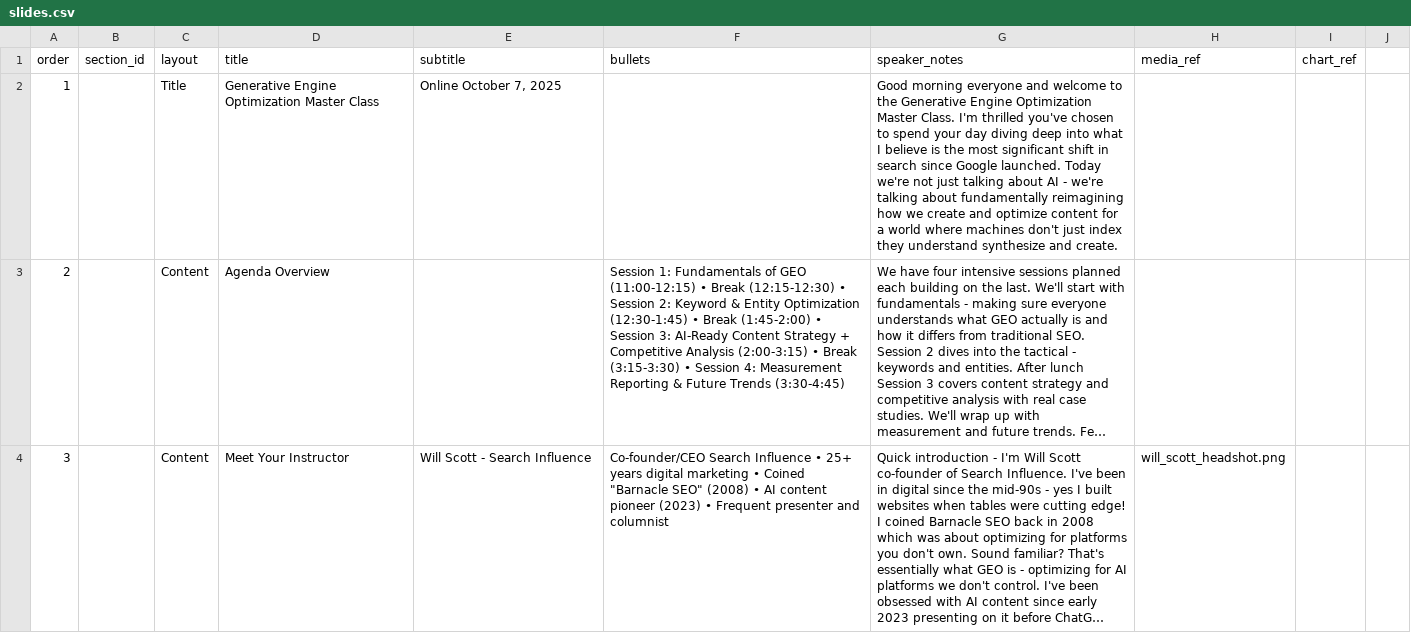
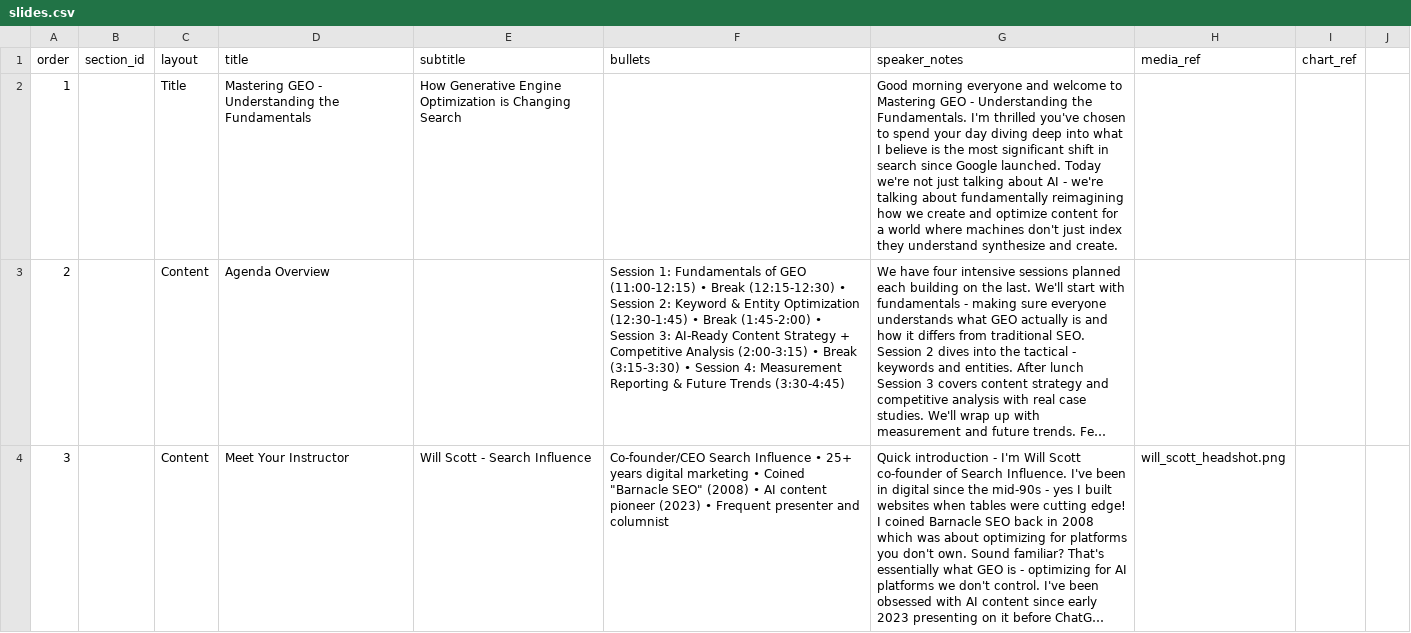
Before and after one commit to willscott-v2/smx-oct-slides, a CSV file: slides.csv, drawn as a sheet; only a part is shown; long unchanged cells end in …; the diff names each change by its address in the sheet, - before the commit and + after, or states it on an @@ line.

```diff
--- a/slides.csv
+++ b/slides.csv
-D2 (title): Generative Engine Optimization Master Class
+D2 (title): Mastering GEO - Understanding the Fundamentals
-E2 (subtitle): Online October 7, 2025
+E2 (subtitle): How Generative Engine Optimization is Changing Search
-G2 (speaker_notes): …welcome to the Generative Engine Optimization Master Class. I'm thrilled…
+G2 (speaker_notes): …welcome to Mastering GEO - Understanding the Fundamentals. I'm thrilled…
```
Also changed, not shown: config.csv.
